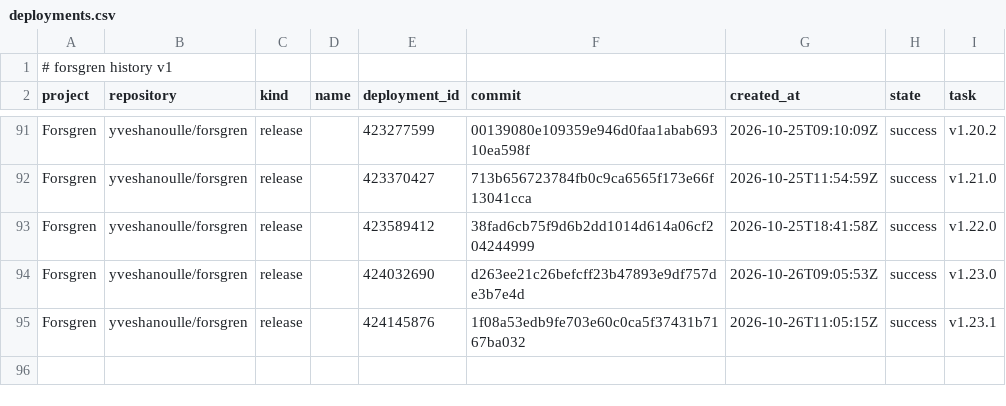
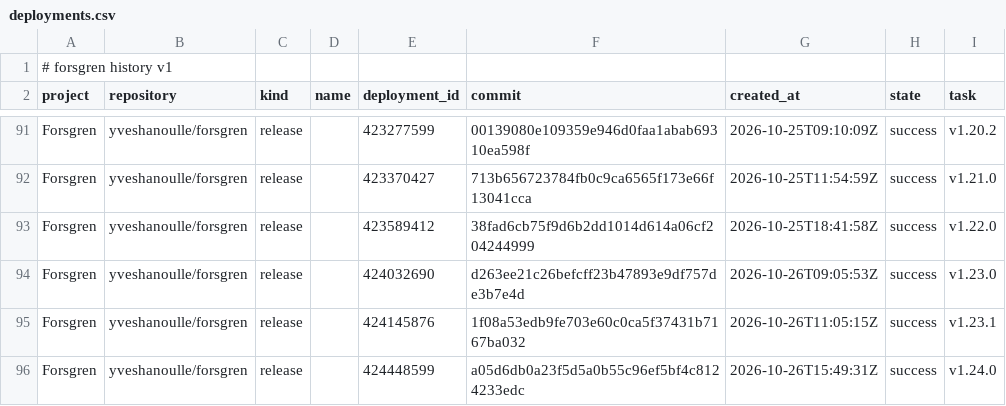
Before and after one commit to yveshanoulle/forsgren-metrics, a CSV file: data/deployments.csv, drawn as a sheet; only a part is shown, gaps mark what is left out; the diff names each change by its address in the sheet, - before the commit and + after, or states it on an @@ line.

```diff
--- a/data/deployments.csv
+++ b/data/deployments.csv
+row 96: Forsgren | yveshanoulle/forsgren | release |  | 424448599 | a05d6db0a23f5d5a0b55c96ef5bf4c8124233edc | 2026-10-26T15:49:31Z | success | v1.24.0
```
Also changed, not shown: data/commits.csv, data/issues.csv, 6 other files.
